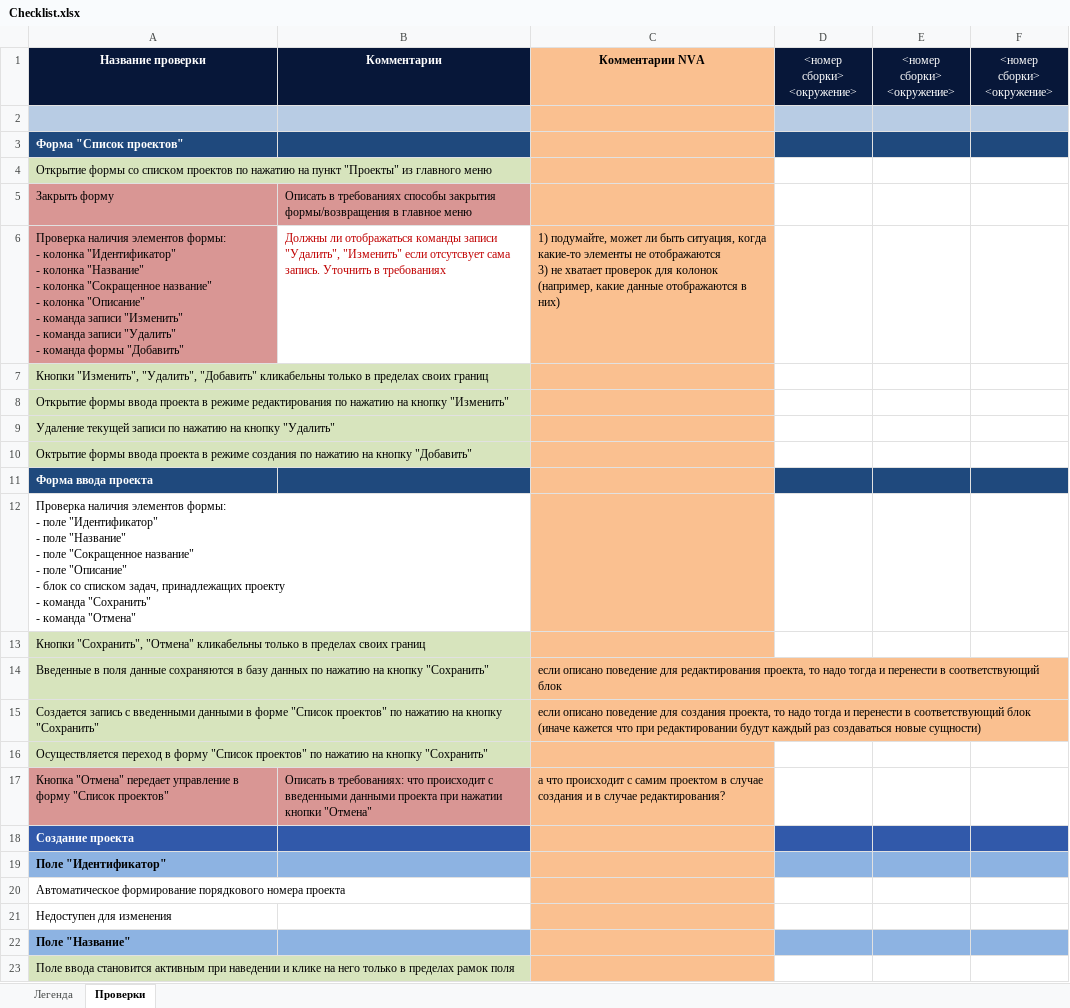
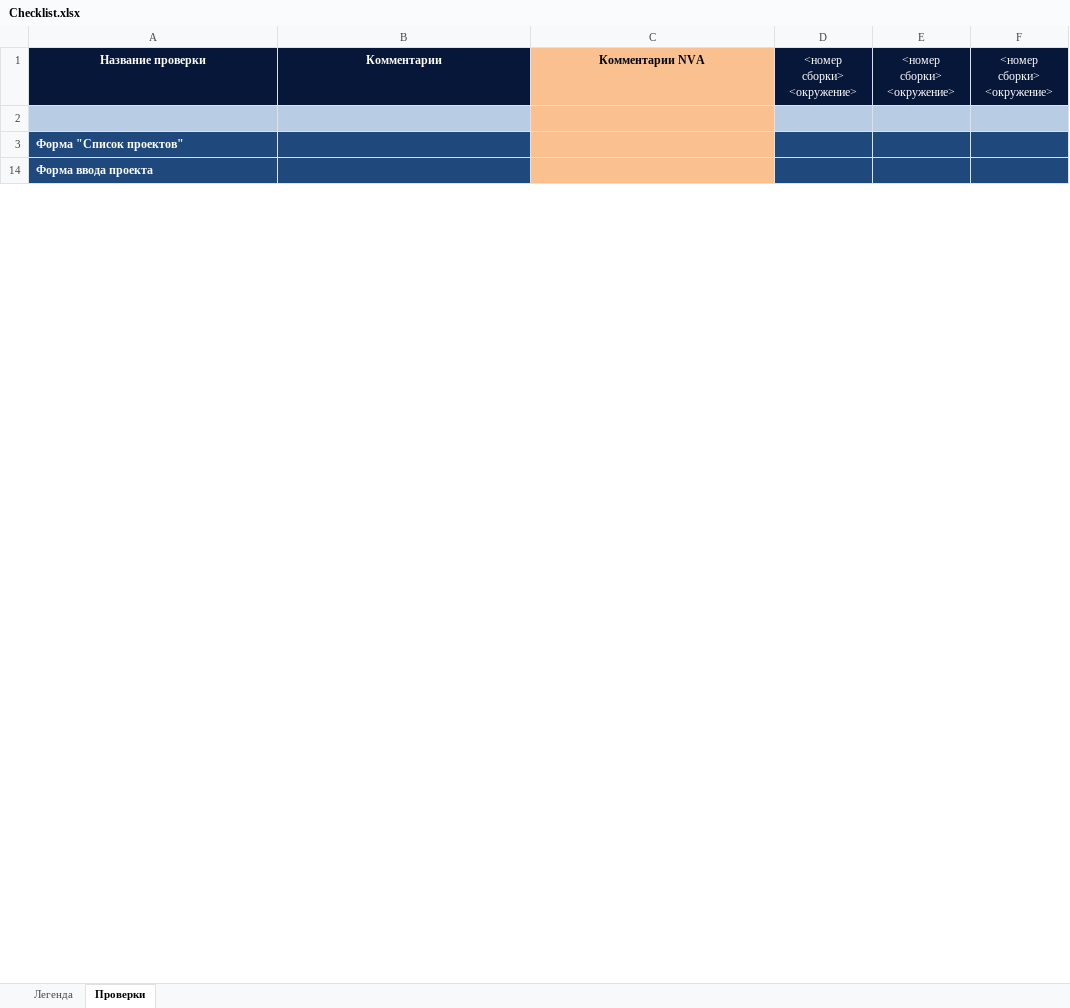
Before and after one commit to 1dima1204/Requirements-testing, an Excel workbook: Checklist.xlsx, sheet Проверки, drawn as a sheet; only a part is shown; values as stored, in another font and other column widths than the file's, no borders; ↵ is a line break in a cell; the diff covers the shown part only; the diff names each change by its address in the sheet, - before the commit and + after, or states it on an @@ line.

Commit message:
Добавлены проверки в чек лист

```diff
--- a/Checklist.xlsx (sheet Проверки)
+++ b/Checklist.xlsx (sheet Проверки)
@@ row 4 hidden: Открытие формы со списком проектов по нажатию на пункт "Проекты" из главного меню @@
-row 5: Закрыть форму | Описать в требованиях способы закрытия формы/возвращения в главное меню
-row 6: Проверка наличия элементов формы: ↵ - колонка "Идентификатор" ↵ - колонка "Название" ↵ - колонка "Сокращенное название" ↵ - колонка "Описание" ↵ - команда записи "Изменить" ↵ - команда записи "Удалить" ↵ - команда формы "Добавить" | Должны ли отображаться команды записи "Удалить", "Изменить" если отсутсвует сама запись. Уточнить в требованиях | 1) подумайте, может ли быть ситуация, когда какие-то элементы не отображаются ↵ 3) не хватает проверок для колонок (например, какие данные отображаются в них)
@@ row 7 hidden: Кнопки "Изменить", "Удалить", "Добавить" кликабельны только в пределах своих границ @@
@@ row 8 hidden: Открытие формы ввода проекта в режиме редактирования по нажатию на кнопку "Изменить" @@
@@ row 9 hidden: Удаление текущей записи по нажатию на кнопку "Удалить" @@
@@ row 10 hidden: Октрытие формы ввода проекта в режиме создания по нажатию на кнопку "Добавить" @@
@@ row 12 hidden: Проверка наличия элементов формы: ↵ - поле "Идентификатор" ↵ - поле "Название" ↵ - поле "Сокращенное название" ↵ - поле "Описание" ↵ - блок со списком задач, принадлежащих проекту ↵ - команда "Сохранить" ↵ - команда "Отмена" @@
-row 13: Кнопки "Сохранить", "Отмена" кликабельны только в пределах своих границ
@@ row 14 hidden: Введенные в поля данные сохраняются в базу данных по нажатию на кнопку "Сохранить" |  | если описано поведение для редактирования проекта, то надо тогда и перенести в соответствующий блок @@
@@ row 15 hidden: Создается запись с введенными данными в форме "Список проектов" по нажатию на кнопку "Сохранить" |  | если описано поведение для создания проекта, то надо тогда и перенести в соответствующий блок (иначе кажется что при редактировании будут каждый раз создаваться новые сущности) @@
@@ row 16 hidden: Осуществляется переход в форму "Список проектов" по нажатию на кнопку "Сохранить" @@
-row 17: Кнопка "Отмена" передает управление в форму "Список проектов" | Описать в требованиях: что происходит с введенными данными проекта при нажатии кнопки "Отмена" | а что происходит с самим проектом в случае создания и в случае редактирования?
@@ row 18 hidden: Создание проекта @@
-row 19: Поле "Идентификатор"
-row 20: Автоматическое формирование порядкового номера проекта
-row 21: Недоступен для изменения
-row 22: Поле "Название"
-row 23: Поле ввода становится активным при наведении и клике на него только в пределах рамок поля
```
Also changed, not shown: 58 removed rows, 26 hidden or unhidden rows, 3 edited cells and cell formats elsewhere in this sheet, sheet Легенда, hidden cells.
